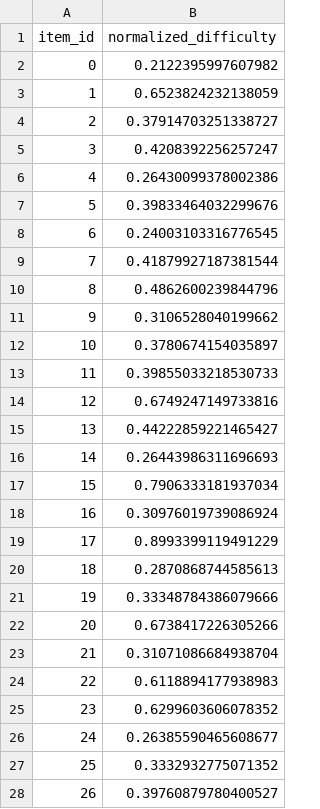
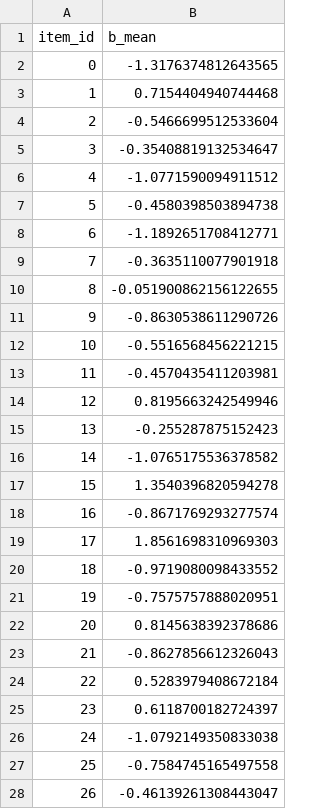
Before and after one commit to ASTRAL-Group/benchmark-difficulty-measure, a CSV file: data/benchmarks/GPQA-Diamond/difficulty.csv, drawn as a sheet; only a part is shown; the diff covers the shown part only.

```diff
--- a/data/benchmarks/GPQA-Diamond/difficulty.csv
+++ b/data/benchmarks/GPQA-Diamond/difficulty.csv
@@ -1,28 +1,28 @@
-item_id,normalized_difficulty
-0,0.2122395997607982
-1,0.6523824232138059
-2,0.37914703251338727
-3,0.4208392256257247
-4,0.26430099378002386
-5,0.39833464032299676
-6,0.24003103316776545
-7,0.41879927187381544
-8,0.4862600239844796
-9,0.3106528040199662
-10,0.3780674154035897
-11,0.39855033218530733
-12,0.6749247149733816
-13,0.44222859221465427
-14,0.26443986311696693
-15,0.7906333181937034
-16,0.30976019739086924
-17,0.8993399119491229
-18,0.2870868744585613
-19,0.33348784386079666
-20,0.6738417226305266
-21,0.31071086684938704
-22,0.6118894177938983
-23,0.6299603606078352
-24,0.26385590465608677
-25,0.3332932775071352
-26,0.39760879780400527
+item_id,b_mean
+0,-1.3176374812643565
+1,0.7154404940744468
+2,-0.5466699512533604
+3,-0.35408819132534647
+4,-1.0771590094911512
+5,-0.4580398503894738
+6,-1.1892651708412771
+7,-0.3635110077901918
+8,-0.051900862156122655
+9,-0.8630538611290726
+10,-0.5516568456221215
+11,-0.4570435411203981
+12,0.8195663242549946
+13,-0.255287875152423
+14,-1.0765175536378582
+15,1.3540396820594278
+16,-0.8671769293277574
+17,1.8561698310969303
+18,-0.9719080098433552
+19,-0.7575757888020951
+20,0.8145638392378686
+21,-0.8627856612326043
+22,0.5283979408672184
+23,0.6118700182724397
+24,-1.0792149350833038
+25,-0.7584745165497558
+26,-0.46139261308443047
```
Also changed, not shown: 171 edited cells elsewhere in this file, data/benchmarks/BBH-3 objects/difficulty.csv, data/benchmarks/GAIA/difficulty.csv, 23 other files.
